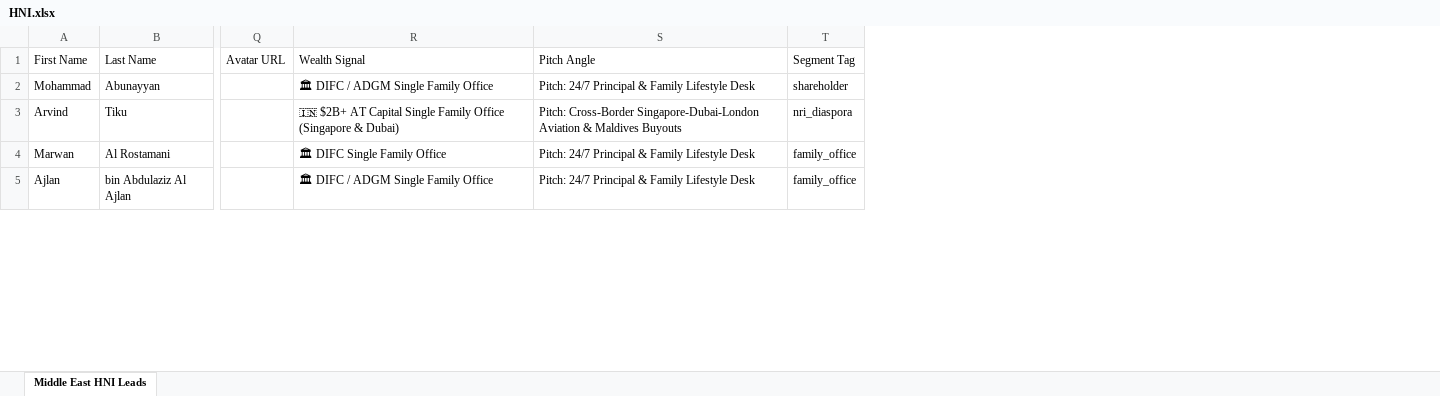
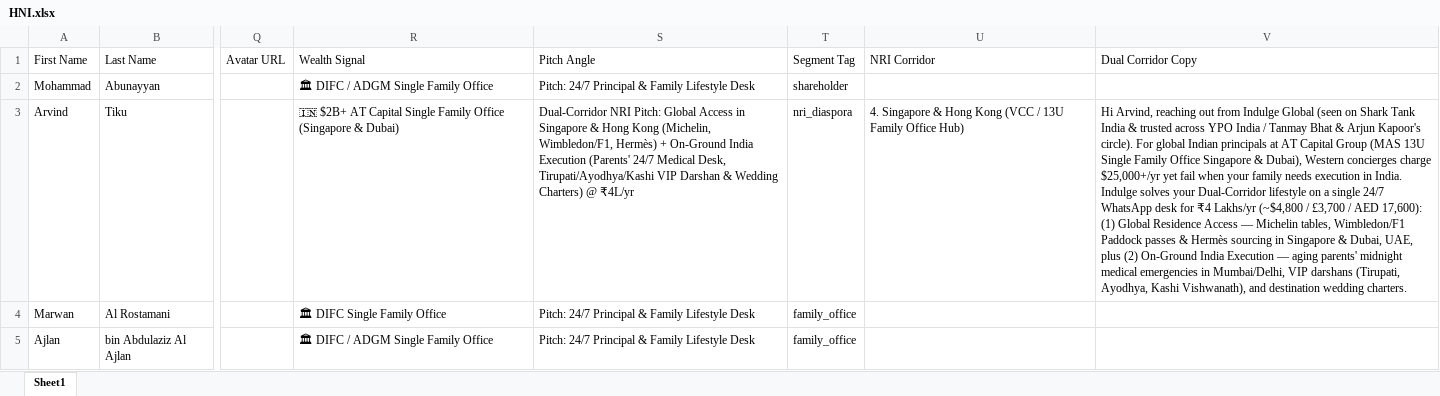
Before and after one commit to Shubh71y/indulge-global-leads, an Excel workbook: data/HNI.xlsx, sheet Sheet1, drawn as a sheet; only a part is shown, gaps mark what is left out; values as stored, in another font and other column widths than the file's, no cell formats; the diff covers the shown part only; the diff names each change by its address in the sheet, - before the commit and + after, or states it on an @@ line.

Commit message:
feat: integrate 5-Corridor 10-Source Global NRI HNI engine, 3-Signal Scorer & Dual-Corridor outreach copy

```diff
--- a/data/HNI.xlsx (sheet Sheet1)
+++ b/data/HNI.xlsx (sheet Sheet1)
-sheet tab: Middle East HNI Leads
+sheet tab: Sheet1
+column U (NRI Corridor), row 3: 4. Singapore & Hong Kong (VCC / 13U Family Office Hub)
+column V (Dual Corridor Copy), row 3: Hi Arvind, reaching out from Indulge Global (seen on Shark Tank India & trusted across YPO India / Tanmay Bhat & Arjun Kapoor's circle). For global Indian principals at AT Capital Group (MAS 13U Single Family Office Singapore & Dubai), Western concierges charge $25,000+/yr yet fail when your family needs execution in India. Indulge solves your Dual-Corridor lifestyle on a single 24/7 WhatsApp desk for ₹4 Lakhs/yr (~$4,800 / £3,700 / AED 17,600): (1) Global Residence Access — Michelin tables, Wimbledon/F1 Paddock passes & Hermès sourcing in Singapore & Dubai, UAE, plus (2) On-Ground India Execution — aging parents' midnight medical emergencies in Mumbai/Delhi, VIP darshans (Tirupati, Ayodhya, Kashi Vishwanath), and destination wedding charters.
-S3 (Pitch Angle): Pitch: Cross-Border Singapore-Dubai-London Aviation & Maldives Buyouts
+S3 (Pitch Angle): Dual-Corridor NRI Pitch: Global Access in Singapore & Hong Kong (Michelin, Wimbledon/F1, Hermès) + On-Ground India Execution (Parents' 24/7 Medical Desk, Tirupati/Ayodhya/Kashi VIP Darshan & Wedding Charters) @ ₹4L/yr
```
Also changed, not shown: 23 added rows and 33 edited cells elsewhere in this sheet, cell formats, 9 other files.
